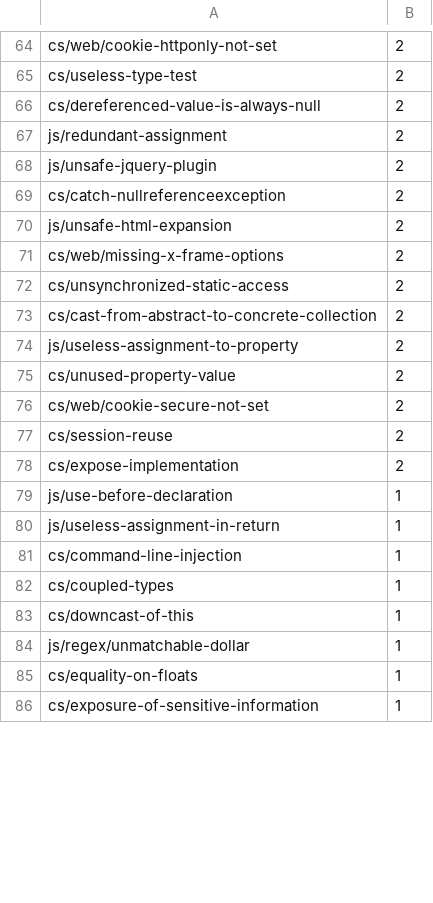
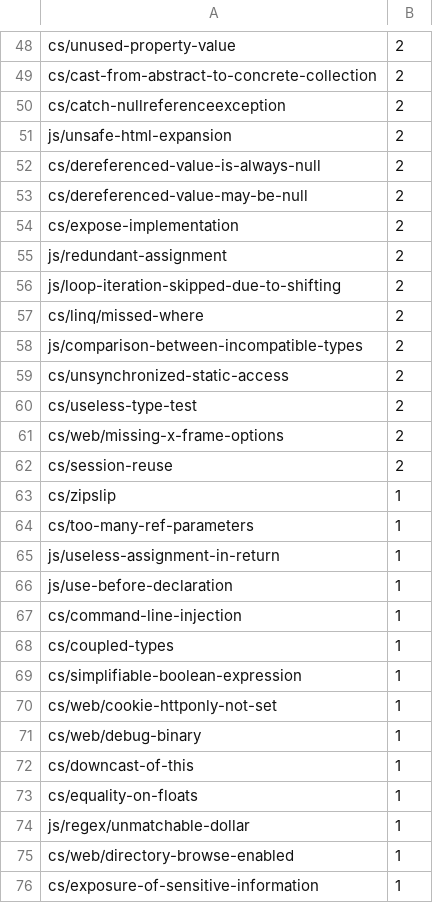
Before and after one commit to FuseCPDevOPS/FuseCP, a TSV file: artifacts/codeql-open-by-rule.tsv, drawn as a sheet; only a part is shown, gaps mark what is left out; removed rows and columns are numbered as before the commit, all else as after; the diff covers the shown part only; the diff names each change by its address in the sheet, - before the commit and + after, or states it on an @@ line.

```diff
--- a/artifacts/codeql-open-by-rule.tsv
+++ b/artifacts/codeql-open-by-rule.tsv
-A48: cs/web/cookie-httponly-not-set
+A48: cs/unused-property-value
-A49: js/unsafe-jquery-plugin
+A49: cs/cast-from-abstract-to-concrete-collection
@@ row 66 moved to row 52: cs/dereferenced-value-is-always-null @@
+row 53: cs/dereferenced-value-may-be-null | 2
@@ row 78 moved to row 54: cs/expose-implementation @@
@@ row 67 moved to row 55: js/redundant-assignment @@
+row 56: js/loop-iteration-skipped-due-to-shifting | 2
+row 57: cs/linq/missed-where | 2
+row 58: js/comparison-between-incompatible-types | 2
@@ row 72 moved to row 59: cs/unsynchronized-static-access @@
@@ row 65 moved to row 60: cs/useless-type-test @@
-row 73: cs/cast-from-abstract-to-concrete-collection | 2
-row 74: js/useless-assignment-to-property | 2
-row 75: cs/unused-property-value | 2
-row 76: cs/web/cookie-secure-not-set | 2
@@ row 93 moved to row 63: cs/zipslip @@
@@ row 97 moved to row 64: cs/too-many-ref-parameters @@
@@ row 80 moved to row 65: js/useless-assignment-in-return @@
+row 69: cs/simplifiable-boolean-expression | 1
+row 70: cs/web/cookie-httponly-not-set | 1
+row 71: cs/web/debug-binary | 1
@@ row 85 moved to row 73: cs/equality-on-floats @@
@@ row 100 moved to row 75: cs/web/directory-browse-enabled @@
```
Also changed, not shown: 17 added rows, 34 removed rows, 9 moved rows and 13 edited cells elsewhere in this file, artifacts/codeql-open-by-project-current.tsv, 14 other files.
